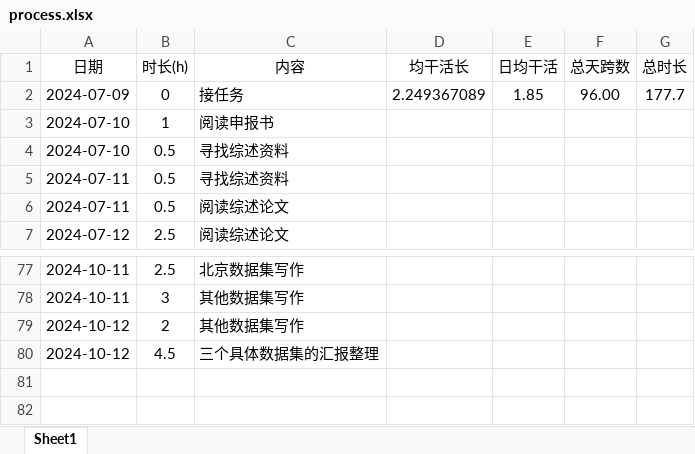
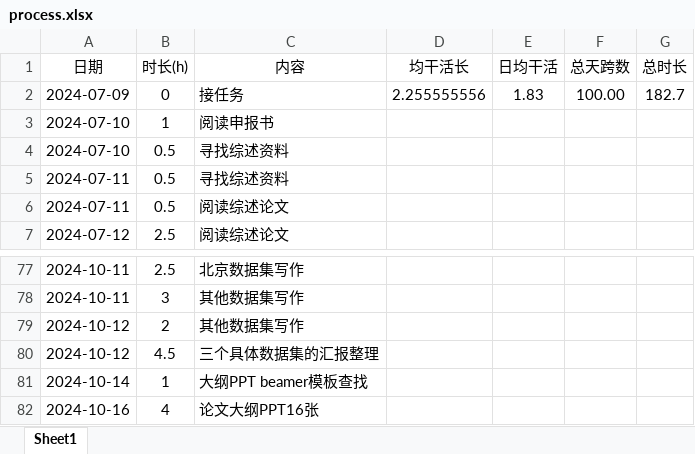
Before and after one commit to lr580/trafficFlowPredictionSurvey, an Excel workbook: process.xlsx, sheet Sheet1, drawn as a sheet; only a part is shown, gaps mark what is left out; values as stored, in another font and other column widths than the file's, no borders; the diff names each change by its address in the sheet, - before the commit and + after, or states it on an @@ line.

```diff
--- a/process.xlsx (sheet Sheet1)
+++ b/process.xlsx (sheet Sheet1)
-D2 (均干活长): 2.249367089
+D2 (均干活长): 2.255555556
-E2 (日均干活): 1.85
+E2 (日均干活): 1.83
-F2 (总天跨数): 96.00
+F2 (总天跨数): 100.00
-G2 (总时长): 177.7
+G2 (总时长): 182.7
+row 81: 2024-10-14 | 1 | 大纲PPT beamer模板查找
+row 82: 2024-10-16 | 4 | 论文大纲PPT16张
```
Also changed, not shown: 3 other files.
